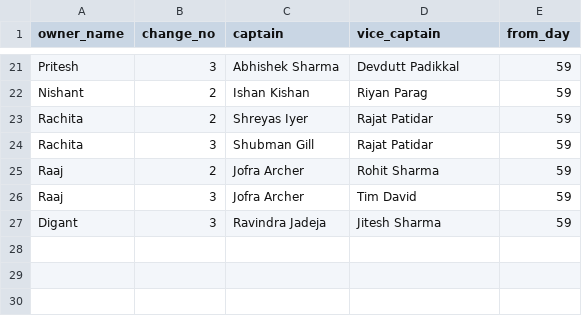
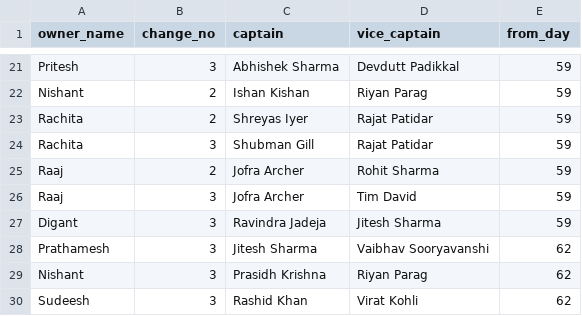
Before and after one commit to AsifCodeBank123/ipl_fe_group, a CSV file: data/captain_changes.csv, drawn as a sheet; only a part is shown, gaps mark what is left out.

Commit message:
Add new captain changes to CSV file

```diff
--- a/data/captain_changes.csv
+++ b/data/captain_changes.csv
@@ -27 +27,4 @@ Raaj,3,Jofra Archer,Tim David,59
 Digant,3,Ravindra Jadeja,Jitesh Sharma,59
+Prathamesh,3,Jitesh Sharma,Vaibhav Sooryavanshi,62
+Nishant,3,Prasidh Krishna,Riyan Parag,62
+Sudeesh,3,Rashid Khan,Virat Kohli,62
```
